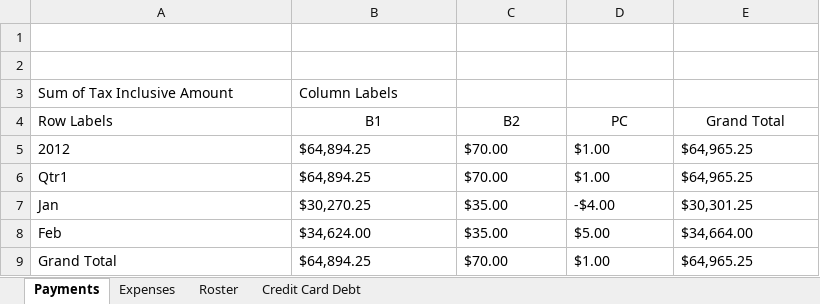
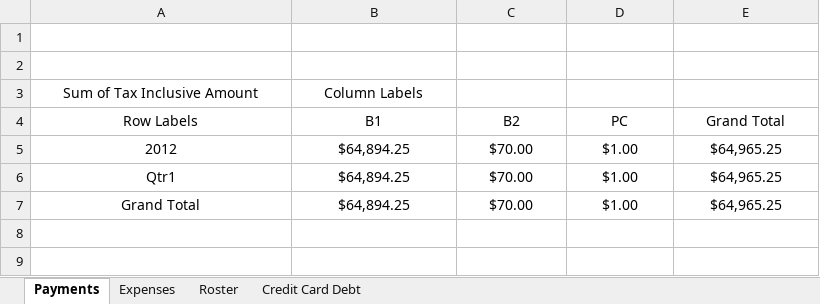
Before and after one commit to blessingbuddha/Homework, an Excel workbook: Week 2/FredVo_Week2Homework.xlsx, sheet Payments, drawn as a sheet; values as stored, in another font and other column widths than the file's, no borders; charts and pictures not drawn; removed rows and columns are numbered as before the commit, all else as after; the diff names each change by its address in the sheet, - before the commit and + after, or states it on an @@ line.

Commit message:
Week 2 reworked

```diff
--- a/Week 2/FredVo_Week2Homework.xlsx (sheet Payments)
+++ b/Week 2/FredVo_Week2Homework.xlsx (sheet Payments)
-A3:B3 alignment: left
+A3:B3 alignment: center
-A4 alignment: left
+A4 alignment: center
-A5:E6 alignment: left
+A5:E6 alignment: center
-row 7: Jan | $30,270.25 | $35.00 | -$4.00 | $30,301.25
-row 8: Feb | $34,624.00 | $35.00 | $5.00 | $34,664.00
-A7:E7 alignment: left
+A7:E7 alignment: center
```
Also changed, not shown: sheet Roster, charts or pictures.
